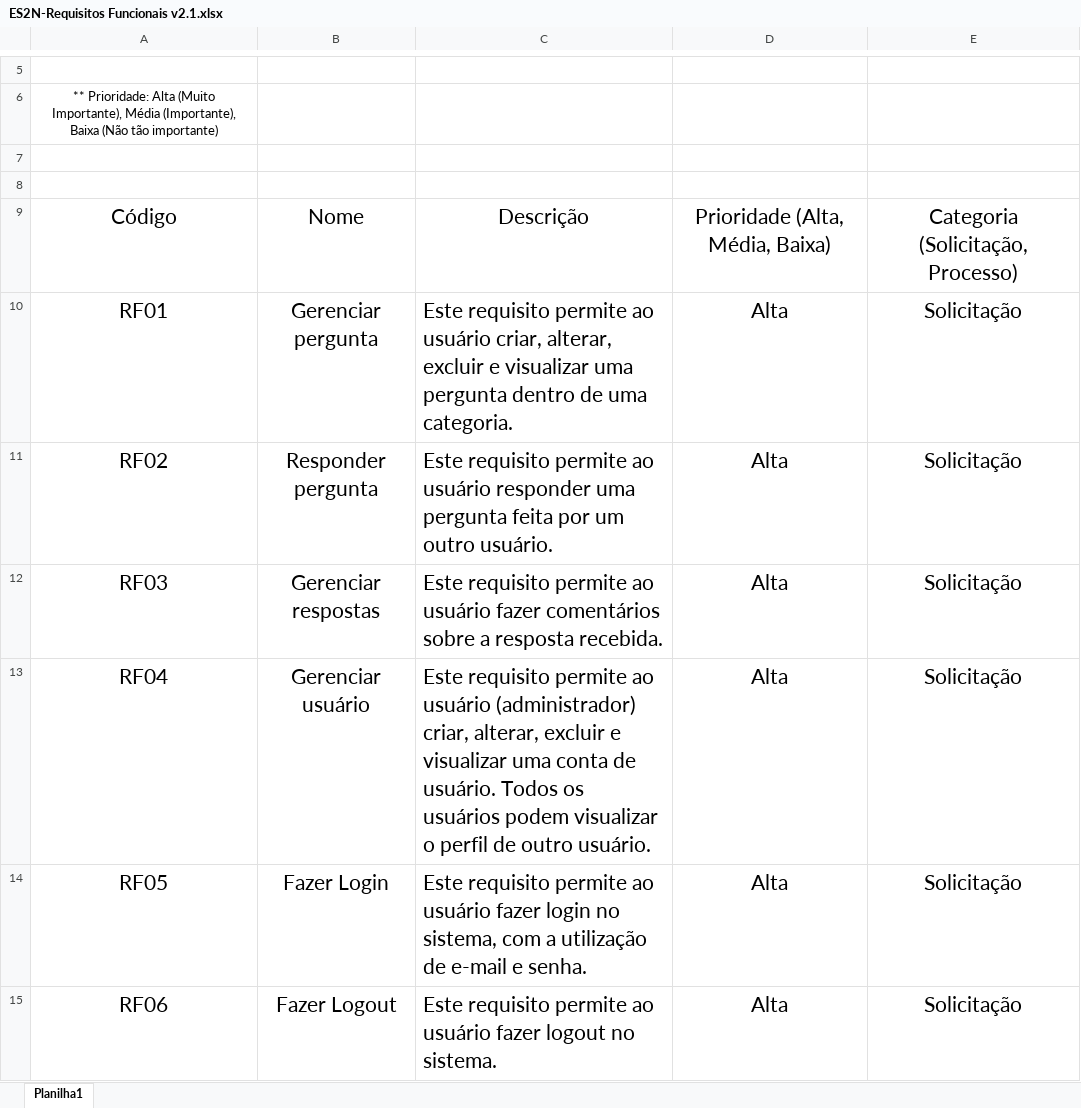
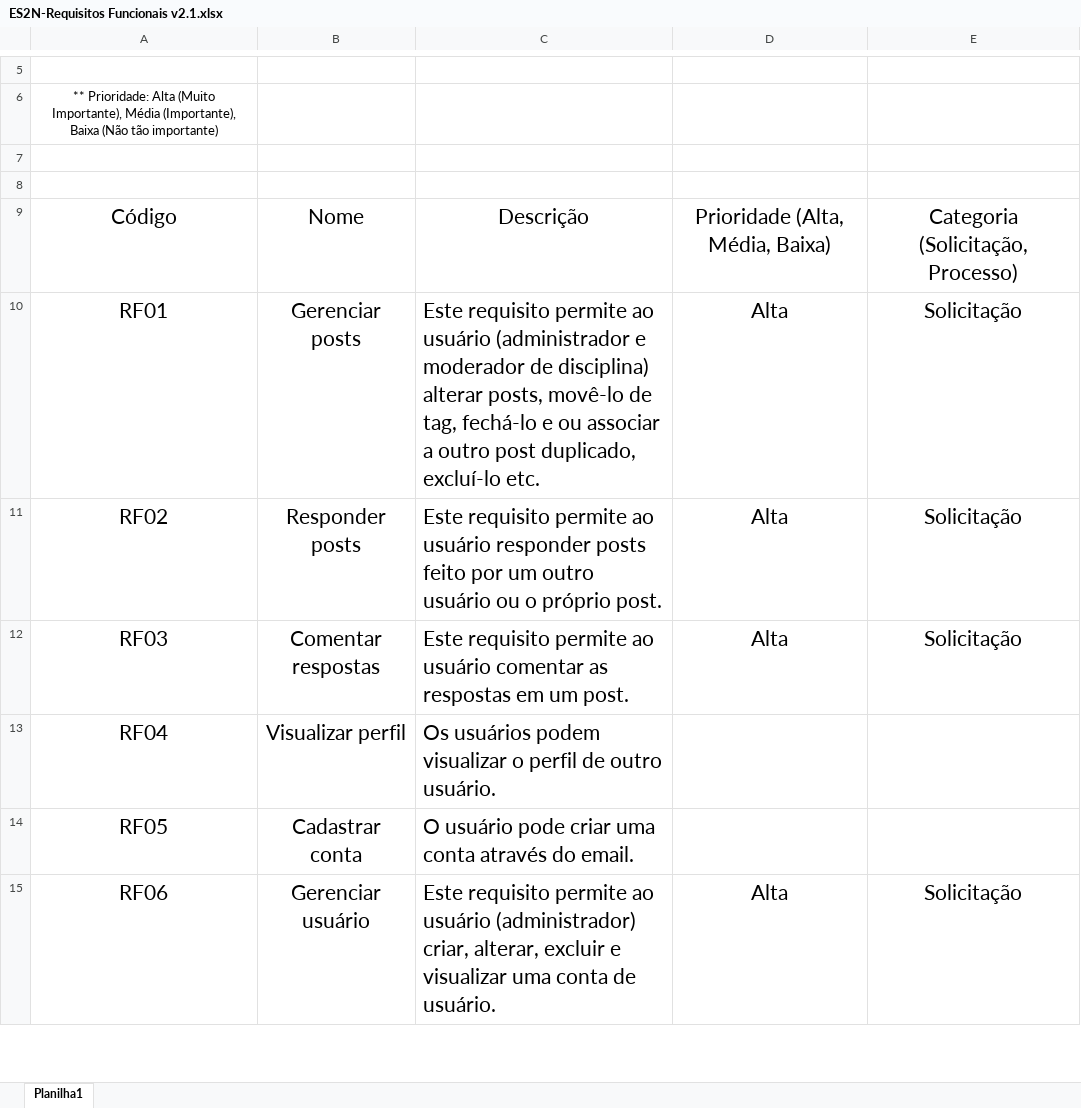
Before and after one commit to JosianeCMagalhaes/ES2N_Guaxinim_Raivoso, an Excel workbook: Requisitos funcionais/ES2N-Requisitos Funcionais v2.1.xlsx, sheet Planilha1, drawn as a sheet; only a part is shown, gaps mark what is left out; values as stored, in another font and other column widths than the file's, no borders; the diff covers the shown part only; the diff names each change by its address in the sheet, - before the commit and + after, or states it on an @@ line.

Commit message:
Update dos requisitos funcionais

```diff
--- a/Requisitos funcionais/ES2N-Requisitos Funcionais v2.1.xlsx (sheet Planilha1)
+++ b/Requisitos funcionais/ES2N-Requisitos Funcionais v2.1.xlsx (sheet Planilha1)
-B10: Gerenciar pergunta
+B10: Gerenciar posts
-C10: …ao usuário criar, alterar, excluir e visualizar uma pergunta dentro de uma categoria.
+C10: …ao usuário (administrador e moderador de disciplina) alterar posts, movê-lo de tag, fechá-lo e ou associar a outro post duplicado, excluí-lo etc.
-B11: Responder pergunta
+B11: Responder posts
-C11: …usuário responder uma pergunta feita por um outro usuário.
+C11: …usuário responder posts feito por um outro usuário ou o próprio post.
-B12: Gerenciar respostas
+B12: Comentar respostas
-C12: …ao usuário fazer comentários sobre a resposta recebida.
+C12: …ao usuário comentar as respostas em um post.
-B13: Gerenciar usuário
+B13: Visualizar perfil
-C13: Este requisito permite ao usuário (administrador) criar, alterar, excluir e visualizar uma conta de usuário. Todos os usuários podem…
+C13: Os usuários podem…
-D13:D14: Alta
+D13:D14: (empty)
-E13:E14: Solicitação
+E13:E14: (empty)
-B14: Fazer Login
+B14: Cadastrar conta
-C14: Este requisito permite ao usuário fazer login no sistema, com a utilização de e-mail e senha.
+C14: O usuário pode criar uma conta através do email.
-B15: Fazer Logout
+B15: Gerenciar usuário
-C15: …ao usuário fazer logout no sistema.
+C15: …ao usuário (administrador) criar, alterar, excluir e visualizar uma conta de usuário.
```
Also changed, not shown: 39 edited cells elsewhere in this sheet.
